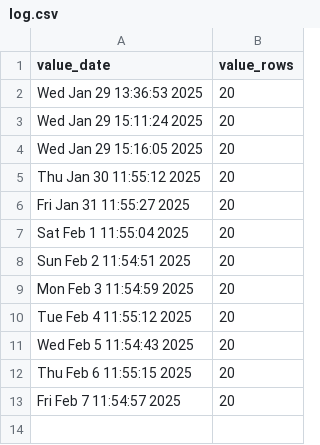
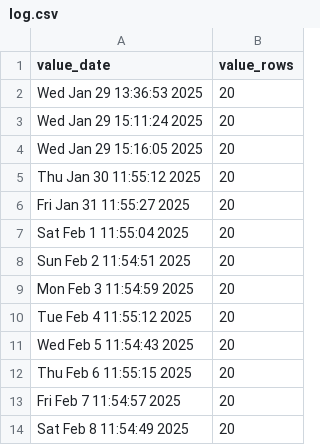
Before and after one commit to p0bs/PL-scan, a CSV file: log.csv, drawn as a sheet.

```diff
--- a/log.csv
+++ b/log.csv
@@ -13 +13,2 @@
 "Fri Feb  7 11:54:57 2025",20
+"Sat Feb  8 11:54:49 2025",20
```
